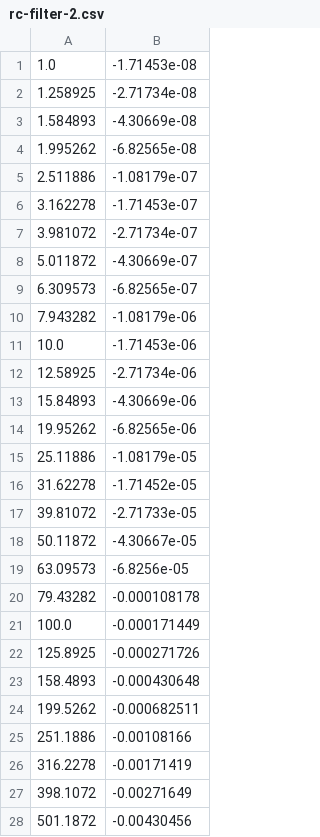
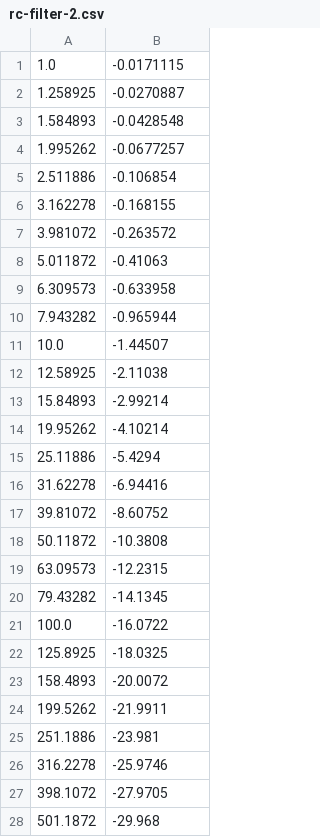
Before and after one commit to m-dierker/brady-website, a CSV file: website/spice/rc-filter-2.csv, drawn as a sheet; only a part is shown; the diff covers the shown part only.

```diff
--- a/website/spice/rc-filter-2.csv
+++ b/website/spice/rc-filter-2.csv
@@ -1,28 +1,28 @@
-1.0,-1.71453e-08
-1.258925,-2.71734e-08
-1.584893,-4.30669e-08
-1.995262,-6.82565e-08
-2.511886,-1.08179e-07
-3.162278,-1.71453e-07
-3.981072,-2.71734e-07
-5.011872,-4.30669e-07
-6.309573,-6.82565e-07
-7.943282,-1.08179e-06
-10.0,-1.71453e-06
-12.58925,-2.71734e-06
-15.84893,-4.30669e-06
-19.95262,-6.82565e-06
-25.11886,-1.08179e-05
-31.62278,-1.71452e-05
-39.81072,-2.71733e-05
-50.11872,-4.30667e-05
-63.09573,-6.8256e-05
-79.43282,-0.000108178
-100.0,-0.000171449
-125.8925,-0.000271726
-158.4893,-0.000430648
-199.5262,-0.000682511
-251.1886,-0.00108166
-316.2278,-0.00171419
-398.1072,-0.00271649
-501.1872,-0.00430456
+1.0,-0.0171115
+1.258925,-0.0270887
+1.584893,-0.0428548
+1.995262,-0.0677257
+2.511886,-0.106854
+3.162278,-0.168155
+3.981072,-0.263572
+5.011872,-0.41063
+6.309573,-0.633958
+7.943282,-0.965944
+10.0,-1.44507
+12.58925,-2.11038
+15.84893,-2.99214
+19.95262,-4.10214
+25.11886,-5.4294
+31.62278,-6.94416
+39.81072,-8.60752
+50.11872,-10.3808
+63.09573,-12.2315
+79.43282,-14.1345
+100.0,-16.0722
+125.8925,-18.0325
+158.4893,-20.0072
+199.5262,-21.9911
+251.1886,-23.981
+316.2278,-25.9746
+398.1072,-27.9705
+501.1872,-29.968
```
Also changed, not shown: 30 added rows and 23 edited cells elsewhere in this file, website/spice/rc-filter-0.csv, website/spice/rc-filter-1.csv, 28 other files.
